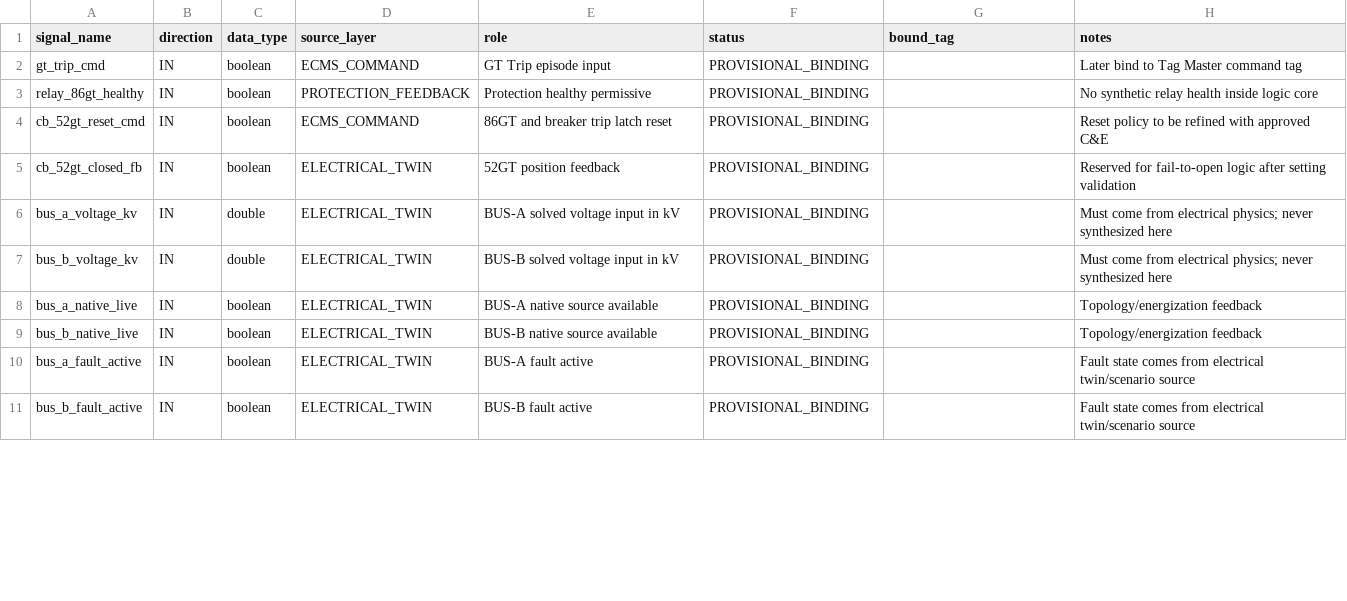
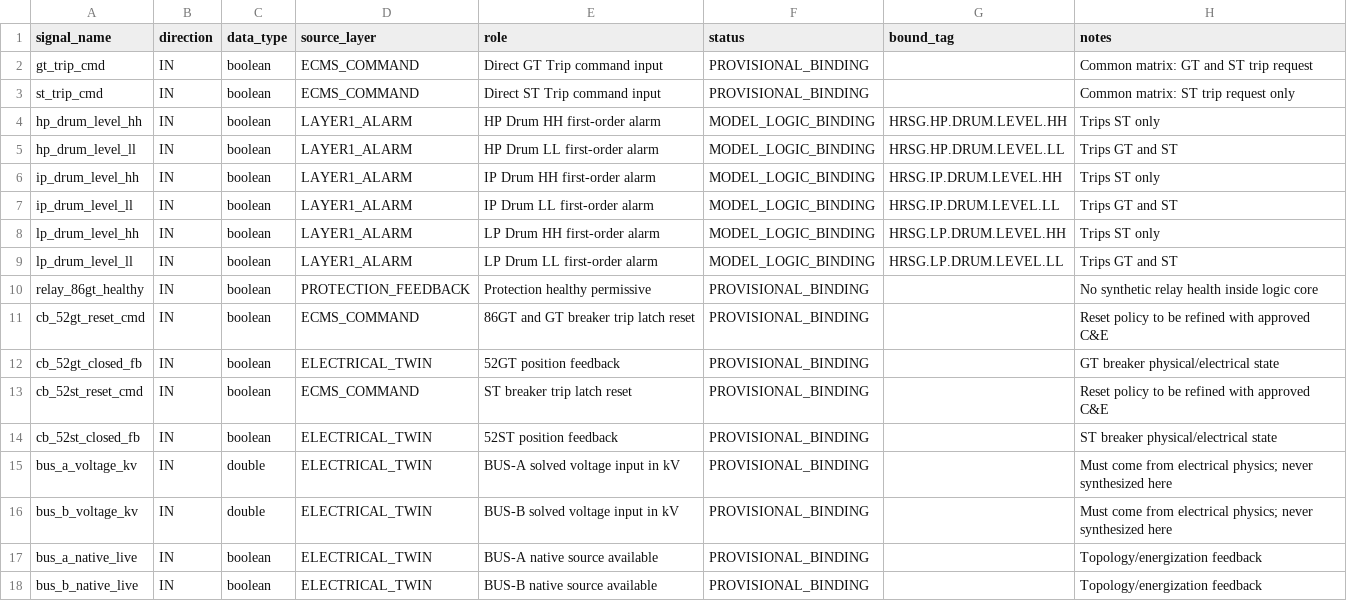
Before and after one commit to khaku25/triplens-matlab-cosim-runner, a CSV file: ecms_logic/a_logic_interface_v1.csv, drawn as a sheet; only a part is shown; the shorter side is filled out with more unchanged rows; the diff covers the shown part only.

Commit message:
Wire common GT ST drum trip interface

```diff
--- a/ecms_logic/a_logic_interface_v1.csv
+++ b/ecms_logic/a_logic_interface_v1.csv
@@ -1,6 +1,15 @@
 signal_name,direction,data_type,source_layer,role,status,bound_tag,notes
-gt_trip_cmd,IN,boolean,ECMS_COMMAND,GT Trip episode input,PROVISIONAL_BINDING,,Later bind to Tag Master command tag
+gt_trip_cmd,IN,boolean,ECMS_COMMAND,Direct GT Trip command input,PROVISIONAL_BINDING,,Common matrix: GT and ST trip request
+st_trip_cmd,IN,boolean,ECMS_COMMAND,Direct ST Trip command input,PROVISIONAL_BINDING,,Common matrix: ST trip request only
+hp_drum_level_hh,IN,boolean,LAYER1_ALARM,HP Drum HH first-order alarm,MODEL_LOGIC_BINDING,HRSG.HP.DRUM.LEVEL.HH,Trips ST only
+hp_drum_level_ll,IN,boolean,LAYER1_ALARM,HP Drum LL first-order alarm,MODEL_LOGIC_BINDING,HRSG.HP.DRUM.LEVEL.LL,Trips GT and ST
+ip_drum_level_hh,IN,boolean,LAYER1_ALARM,IP Drum HH first-order alarm,MODEL_LOGIC_BINDING,HRSG.IP.DRUM.LEVEL.HH,Trips ST only
+ip_drum_level_ll,IN,boolean,LAYER1_ALARM,IP Drum LL first-order alarm,MODEL_LOGIC_BINDING,HRSG.IP.DRUM.LEVEL.LL,Trips GT and ST
+lp_drum_level_hh,IN,boolean,LAYER1_ALARM,LP Drum HH first-order alarm,MODEL_LOGIC_BINDING,HRSG.LP.DRUM.LEVEL.HH,Trips ST only
+lp_drum_level_ll,IN,boolean,LAYER1_ALARM,LP Drum LL first-order alarm,MODEL_LOGIC_BINDING,HRSG.LP.DRUM.LEVEL.LL,Trips GT and ST
 relay_86gt_healthy,IN,boolean,PROTECTION_FEEDBACK,Protection healthy permissive,PROVISIONAL_BINDING,,No synthetic relay health inside logic core
-cb_52gt_reset_cmd,IN,boolean,ECMS_COMMAND,86GT and breaker trip latch reset,PROVISIONAL_BINDING,,Reset policy to be refined with approved C&E
-cb_52gt_closed_fb,IN,boolean,ELECTRICAL_TWIN,52GT position feedback,PROVISIONAL_BINDING,,Reserved for fail-to-open logic after setting validation
+cb_52gt_reset_cmd,IN,boolean,ECMS_COMMAND,86GT and GT breaker trip latch reset,PROVISIONAL_BINDING,,Reset policy to be refined with approved C&E
+cb_52gt_closed_fb,IN,boolean,ELECTRICAL_TWIN,52GT position feedback,PROVISIONAL_BINDING,,GT breaker physical/electrical state
+cb_52st_reset_cmd,IN,boolean,ECMS_COMMAND,ST breaker trip latch reset,PROVISIONAL_BINDING,,Reset policy to be refined with approved C&E
+cb_52st_closed_fb,IN,boolean,ELECTRICAL_TWIN,52ST position feedback,PROVISIONAL_BINDING,,ST breaker physical/electrical state
 bus_a_voltage_kv,IN,double,ELECTRICAL_TWIN,BUS-A solved voltage input in kV,PROVISIONAL_BINDING,,Must come from electrical physics; never synthesized here
```
Also changed, not shown: 3 added rows and 5 edited cells elsewhere in this file.
